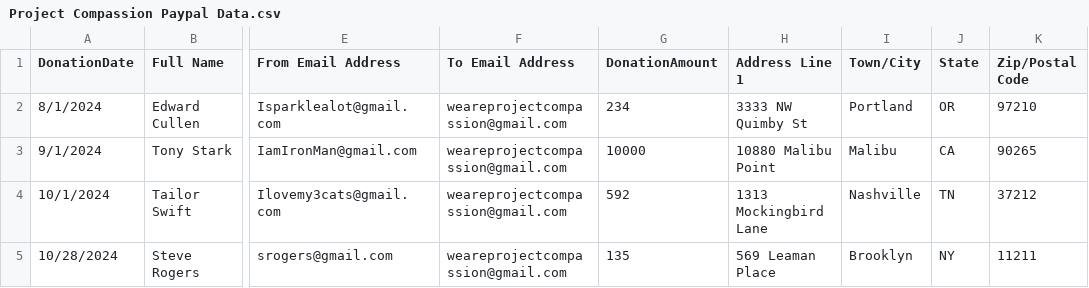
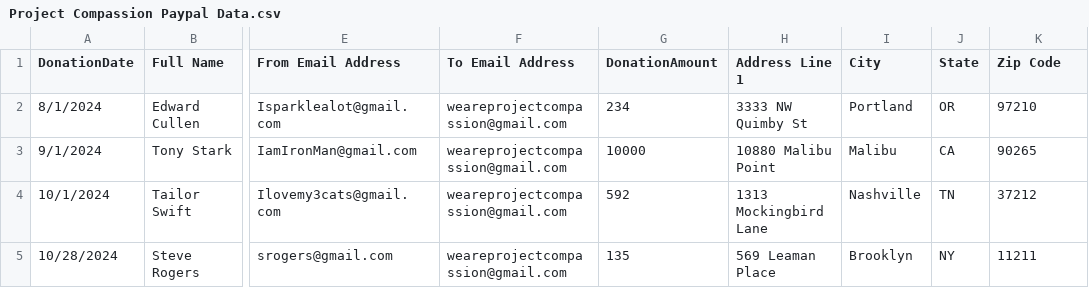
Before and after one commit to cmcghee92/Jocelyn_fork, a CSV file: Project Compassion Paypal Data.csv, drawn as a sheet; only a part is shown, gaps mark what is left out; the diff names each change by its address in the sheet, - before the commit and + after, or states it on an @@ line.

Commit message:
Update Project Compassion Paypal Data.csv
removed / symbol

```diff
--- a/Project Compassion Paypal Data.csv
+++ b/Project Compassion Paypal Data.csv
-I1: Town/City
+I1: City
-K1: Zip/Postal Code
+K1: Zip Code
```
